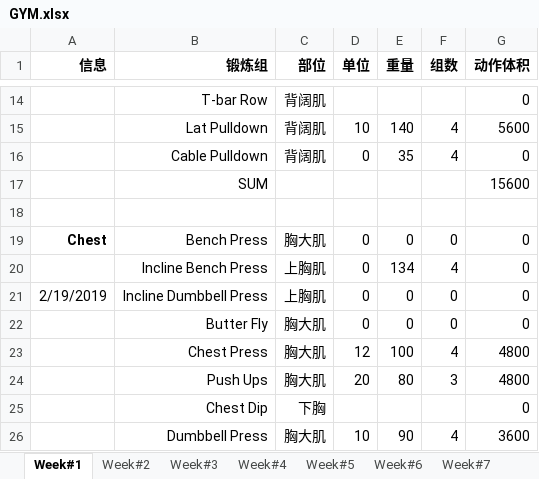
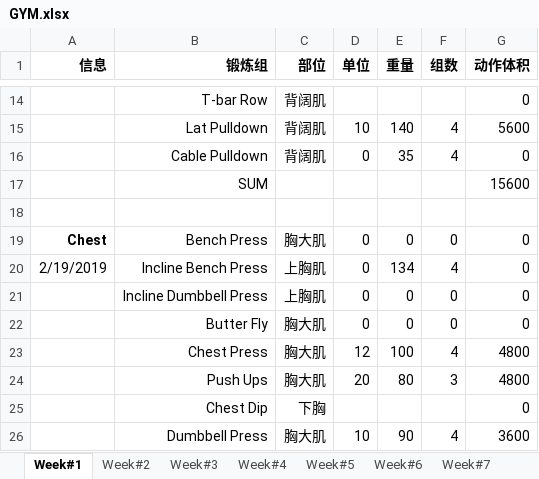
Before and after one commit to HanSunUCLA/My_Workout, an Excel workbook: GYM.xlsx, sheet Week#1, drawn as a sheet; only a part is shown, gaps mark what is left out; values as stored, in another font and other column widths than the file's, no borders; the diff names each change by its address in the sheet, - before the commit and + after, or states it on an @@ line.

```diff
--- a/GYM.xlsx (sheet Week#1)
+++ b/GYM.xlsx (sheet Week#1)
-A20 (信息): (empty)
+A20 (信息): 2/19/2019
-A21 (信息): 2/19/2019
+A21 (信息): (empty)
```
Also changed, not shown: sheet Week#9, sheet Week#5, 1 other file.
